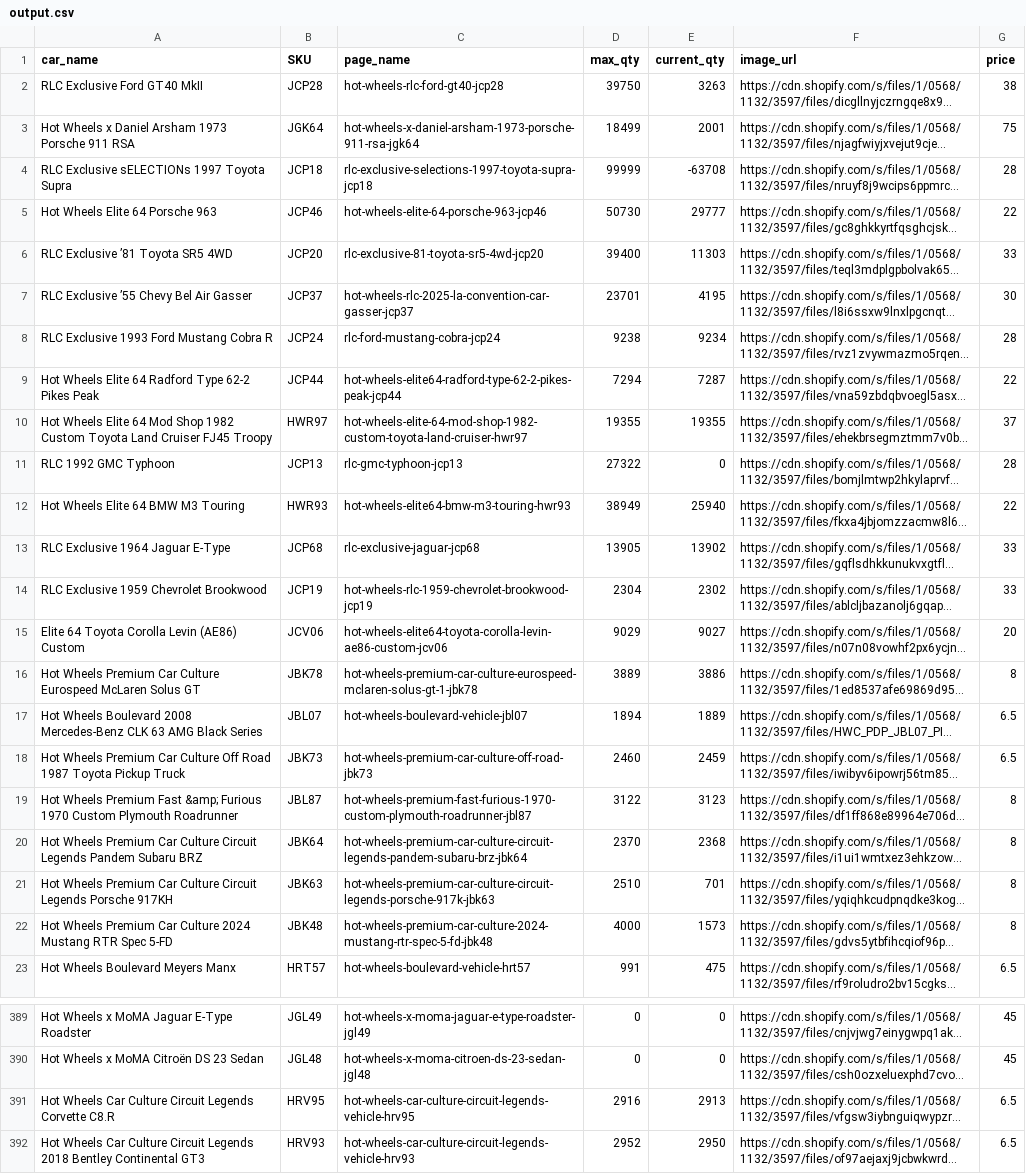
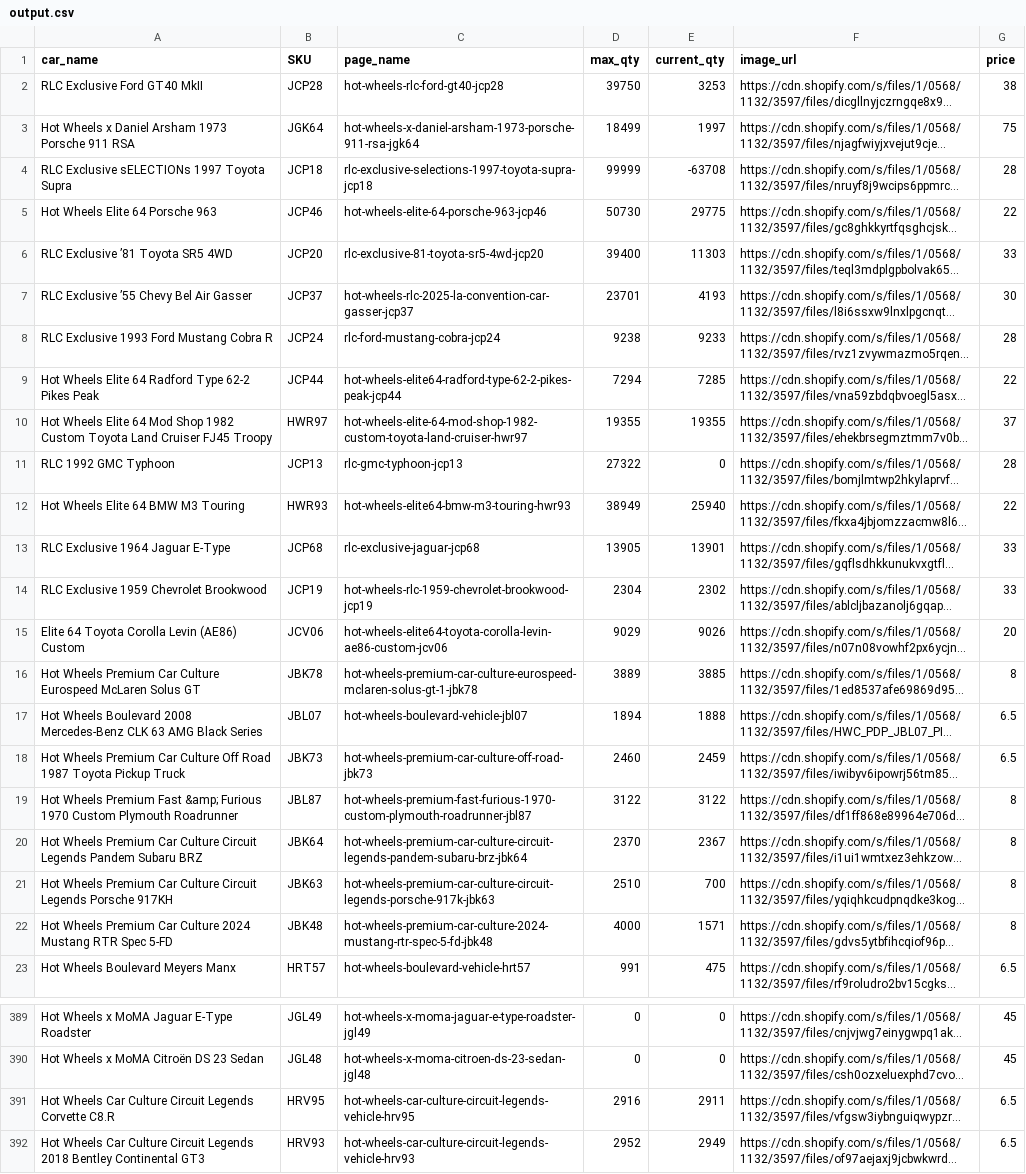
Before and after one commit to shady333/HWMCInventory, a CSV file: output.csv, drawn as a sheet; only a part is shown, gaps mark what is left out; long unchanged cells end in …; the diff covers the shown part only; the diff names each change by its address in the sheet, - before the commit and + after, or states it on an @@ line.

```diff
--- a/output.csv
+++ b/output.csv
-E2 (current_qty): 3263
+E2 (current_qty): 3253
-E3 (current_qty): 2001
+E3 (current_qty): 1997
-E5 (current_qty): 29777
+E5 (current_qty): 29775
-E7 (current_qty): 4195
+E7 (current_qty): 4193
-E8 (current_qty): 9234
+E8 (current_qty): 9233
-E9 (current_qty): 7287
+E9 (current_qty): 7285
-E13 (current_qty): 13902
+E13 (current_qty): 13901
-E15 (current_qty): 9027
+E15 (current_qty): 9026
-E16 (current_qty): 3886
+E16 (current_qty): 3885
-E17 (current_qty): 1889
+E17 (current_qty): 1888
-E19 (current_qty): 3123
+E19 (current_qty): 3122
-E20 (current_qty): 2368
+E20 (current_qty): 2367
-E21 (current_qty): 701
+E21 (current_qty): 700
-E22 (current_qty): 1573
+E22 (current_qty): 1571
-E391 (current_qty): 2913
+E391 (current_qty): 2911
-E392 (current_qty): 2950
+E392 (current_qty): 2949
```
Also changed, not shown: 12 edited cells elsewhere in this file.
